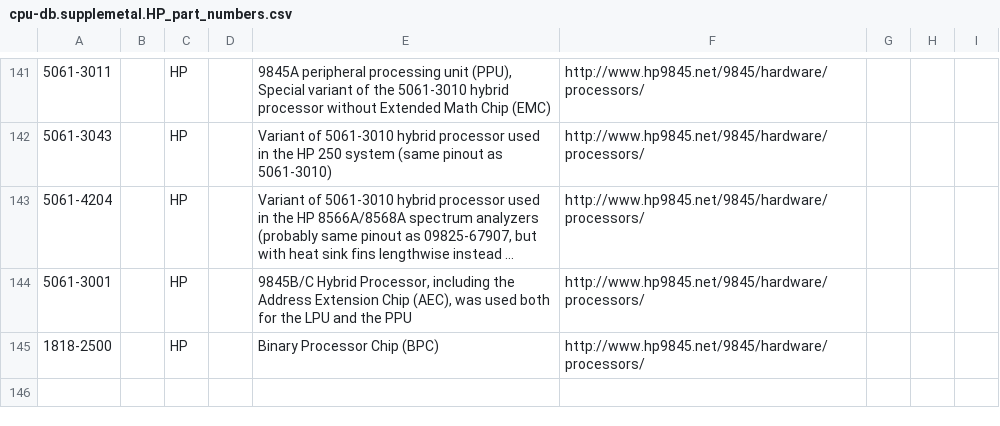
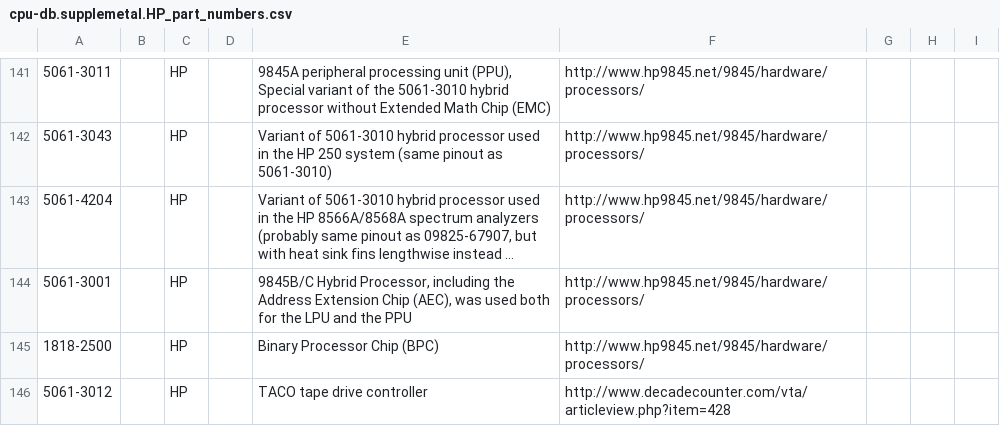
Before and after one commit to zymos/cpu-db, a CSV file: supplemental_db/cpu-db.supplemetal.HP_part_numbers.csv, drawn as a sheet; only a part is shown, gaps mark what is left out; long unchanged cells end in …; the diff names each change by its address in the sheet, - before the commit and + after, or states it on an @@ line.

```diff
--- a/supplemental_db/cpu-db.supplemetal.HP_part_numbers.csv
+++ b/supplemental_db/cpu-db.supplemetal.HP_part_numbers.csv
+row 146: 5061-3012 |  | HP |  | TACO tape drive controller | http://www.decadecounter.com/vta/articleview.php?item=428
```
Also changed, not shown: cpu-db.Fujitsu.csv, cpu-db.UMC.csv, 57 other files.
